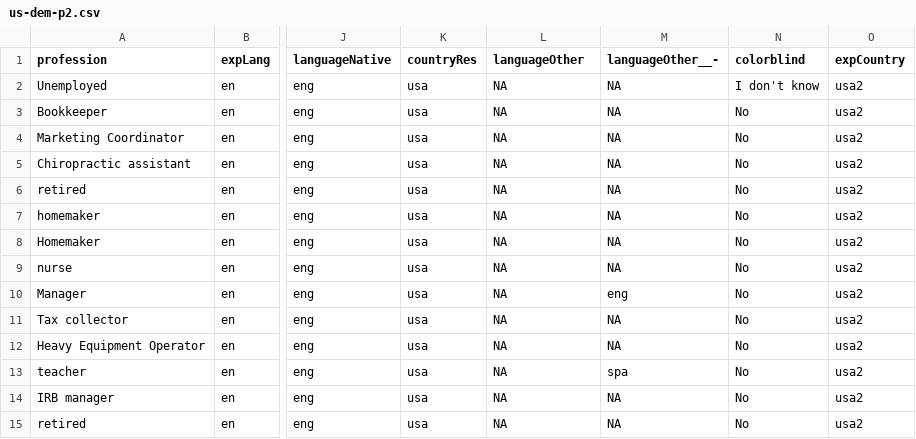
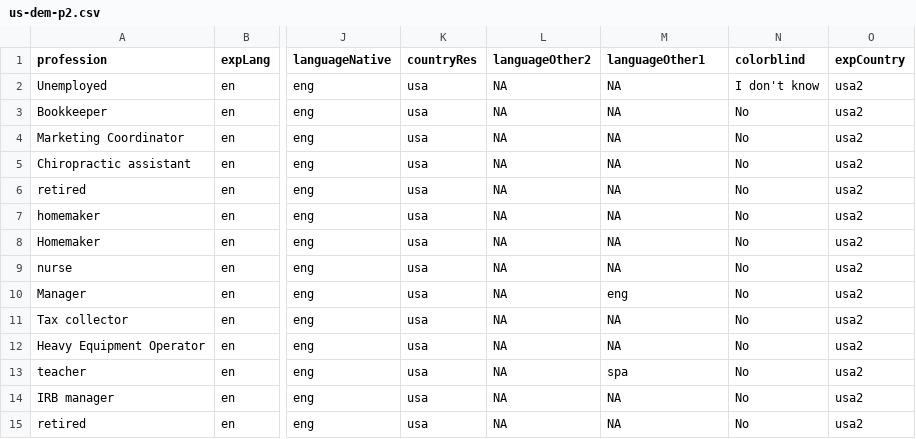
Before and after one commit to curiouslemur/color-exp-analysis, a CSV file: data/exp1/csv/clean/us-dem-p2.csv, drawn as a sheet; only a part is shown, gaps mark what is left out; the diff names each change by its address in the sheet, - before the commit and + after, or states it on an @@ line.

```diff
--- a/data/exp1/csv/clean/us-dem-p2.csv
+++ b/data/exp1/csv/clean/us-dem-p2.csv
-L1: languageOther
+L1: languageOther2
-M1: languageOther__-
+M1: languageOther1
```
Also changed, not shown: data/exp1/csv/archive/en-20231213-debrief.csv, data/exp1/csv/archive/en-20231214-debrief.csv, 57 other files.
